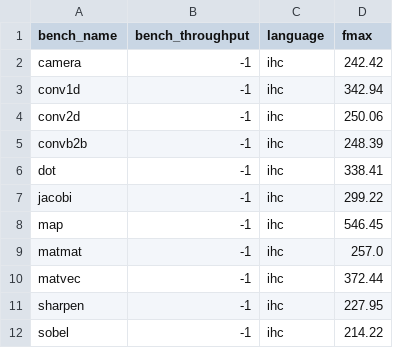
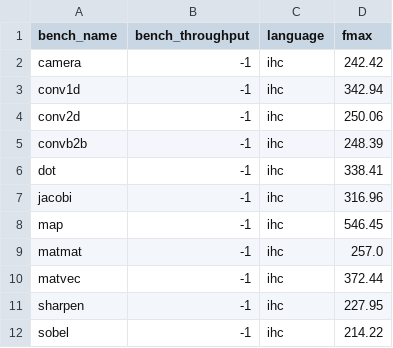
Before and after one commit to louis-hildebrand/sirop-hls, a CSV file: results/ihc_fmax.csv, drawn as a sheet.

```diff
--- a/results/ihc_fmax.csv
+++ b/results/ihc_fmax.csv
@@ -6,3 +6,3 @@ convb2b,-1,ihc,248.39
 dot,-1,ihc,338.41
-jacobi,-1,ihc,299.22
+jacobi,-1,ihc,316.96
 map,-1,ihc,546.45
```
Also changed, not shown: results/ihc_latency.csv, results/ihc_resource_usage.csv, 1 other file.
